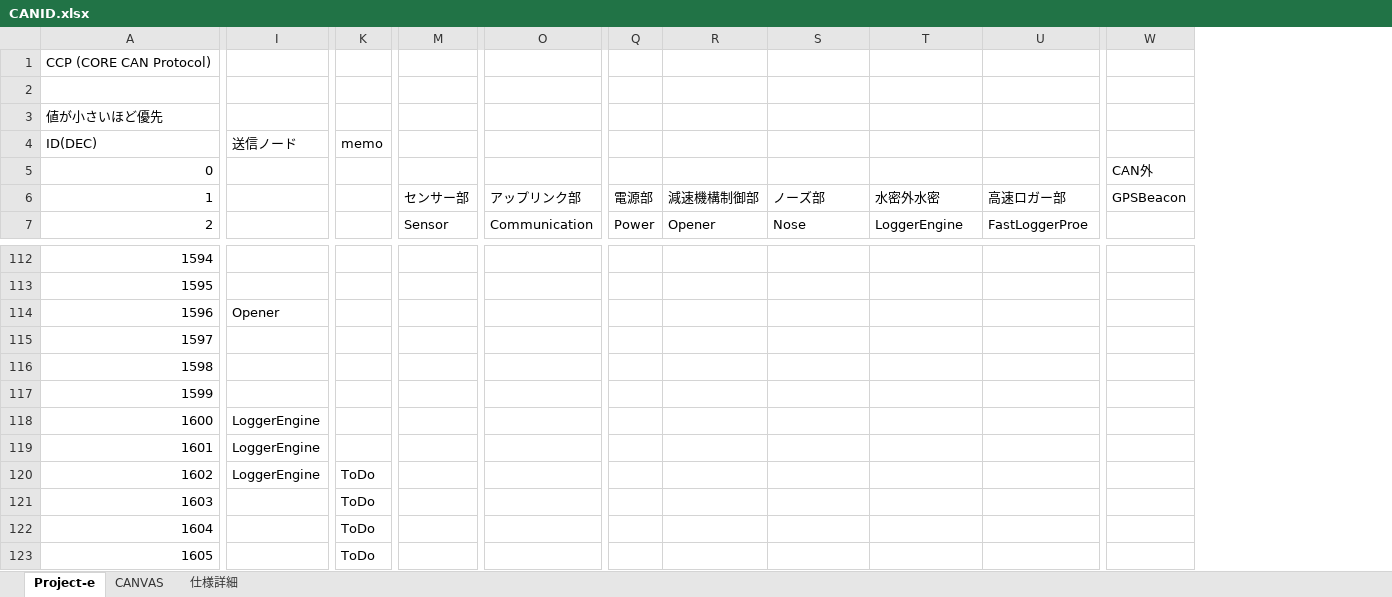
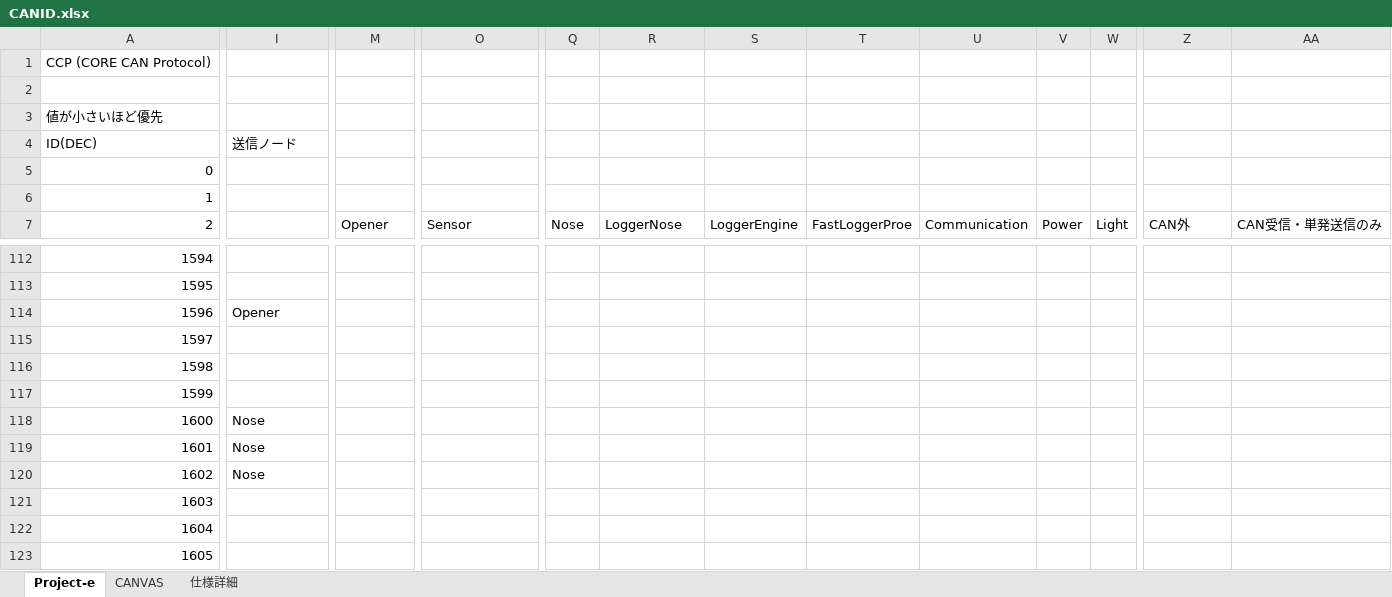
Before and after one commit to core-rocket/CCP, an Excel workbook: CANID.xlsx, sheet Project-e, drawn as a sheet; only a part is shown, gaps mark what is left out; values as stored, in another font and other column widths than the file's, no borders; removed rows and columns are numbered as before the commit, all else as after; the diff covers the shown part only; the diff names each change by its address in the sheet, - before the commit and + after, or states it on an @@ line.

```diff
--- a/CANID.xlsx (sheet Project-e)
+++ b/CANID.xlsx (sheet Project-e)
-column K (memo), rows 120-123: all ToDo
+column V, row 7: Power
+column W, row 7: Light
+column AA, row 7: CAN受信・単発送信のみ
-Z5: CAN外
+Z5: (empty)
-M6: センサー部
+M6: (empty)
-O6: アップリンク部
+O6: (empty)
-Q6: 電源部
+Q6: (empty)
-R6: 減速機構制御部
+R6: (empty)
-S6: ノーズ部
+S6: (empty)
-T6: 水密外水密
+T6: (empty)
-U6: 高速ロガー部
+U6: (empty)
-Z6: GPSBeacon
+Z6: (empty)
-M7: Sensor
+M7: Opener
-O7: Communication
+O7: Sensor
-Q7: Power
+Q7: Nose
-R7: Opener
+R7: LoggerNose
-S7: Nose
+S7: LoggerEngine
-T7: LoggerEngine
+T7: FastLoggerProe
-U7: FastLoggerProe
+U7: Communication
-Z7: (empty)
+Z7: CAN外
-I118:I120 (送信ノード): LoggerEngine
+I118:I120 (送信ノード): Nose
```
Also changed, not shown: 16 added rows, 2 added columns, 345 edited cells, cell formats and merged cells elsewhere in this sheet, formulas that keep their value, 2 other files.
